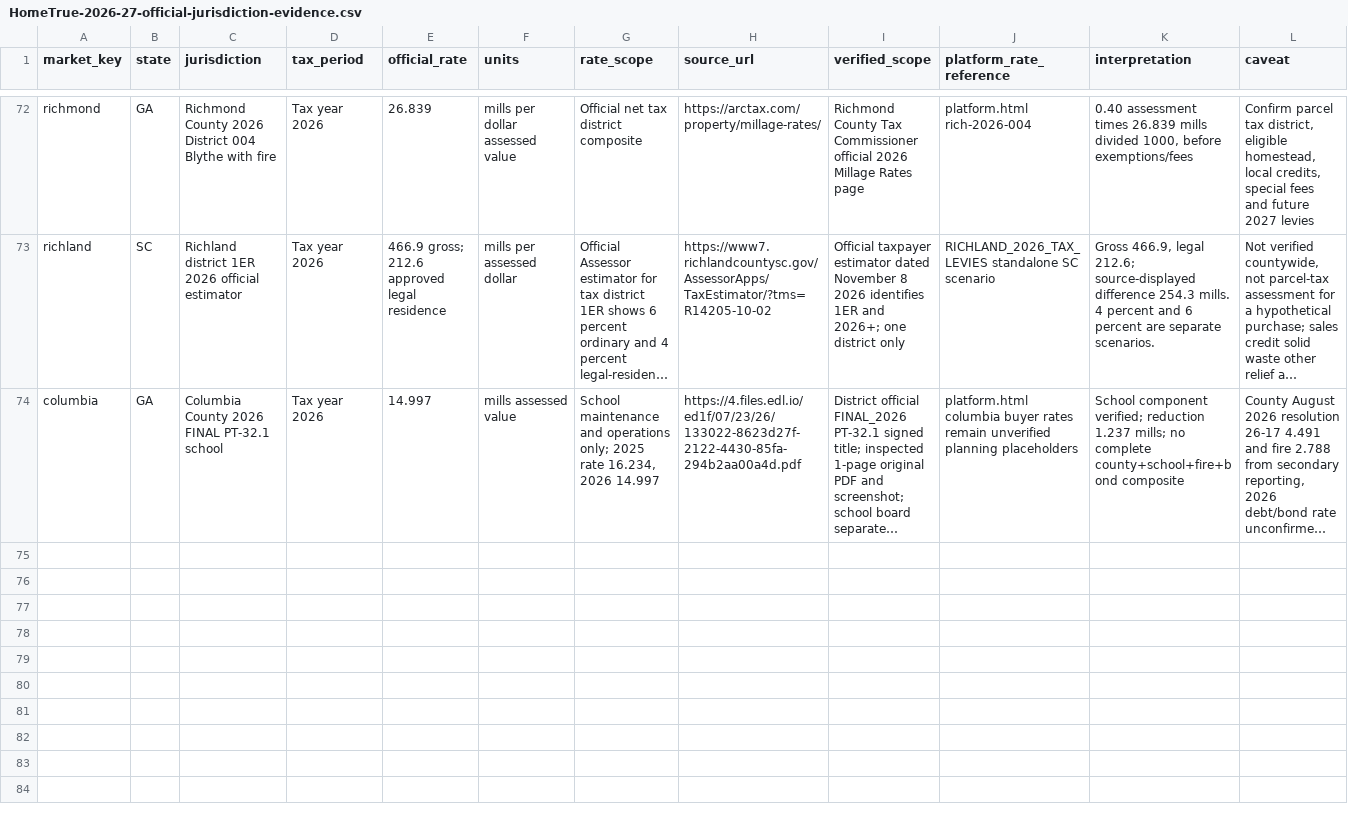
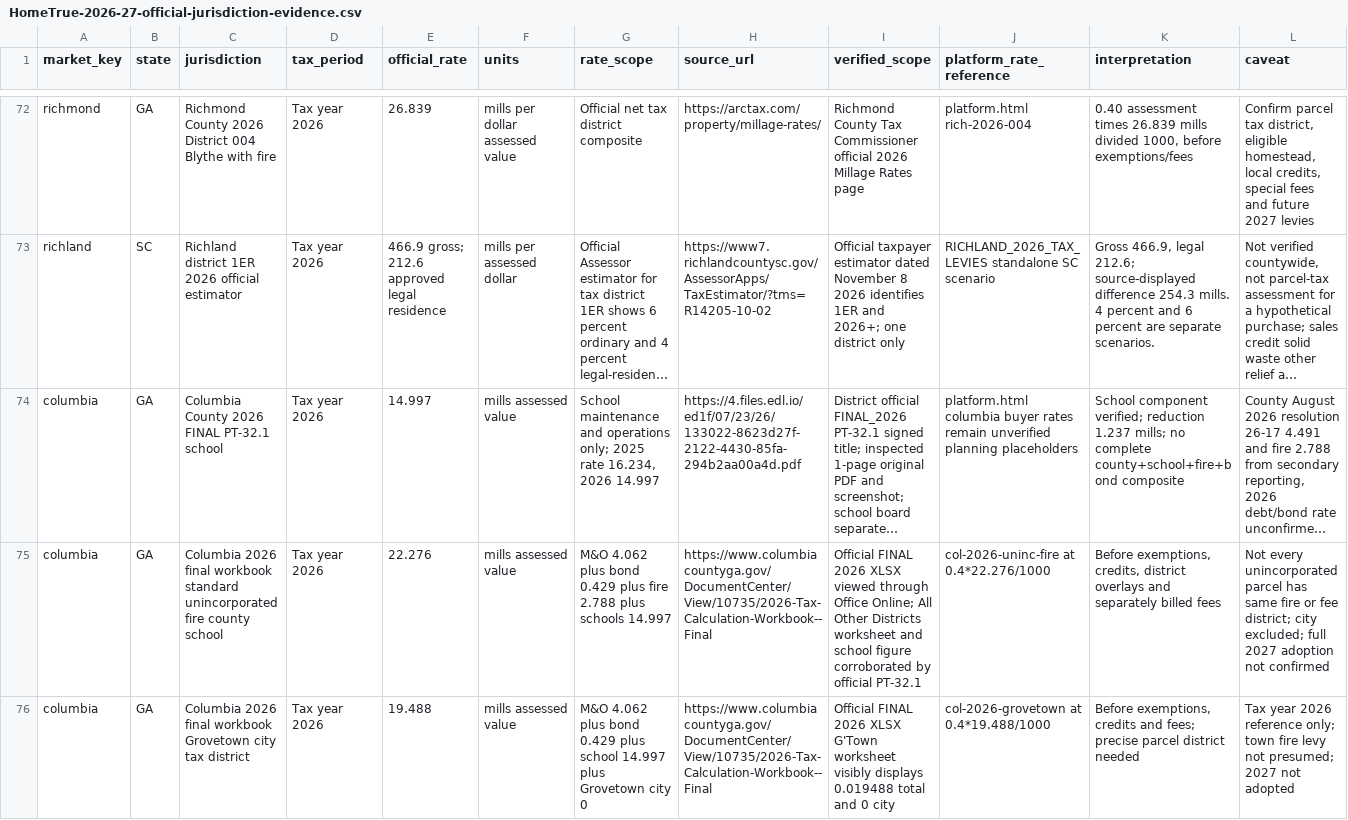
Before and after one commit to A2SystemsArchitecture/Mortgage-Analysis-Platform-Litmus-Test, a CSV file: audits/HomeTrue-2026-27-official-jurisdiction-evidence.csv, drawn as a sheet; only a part is shown, gaps mark what is left out; long unchanged cells end in …; the diff names each change by its address in the sheet, - before the commit and + after, or states it on an @@ line.

Commit message:
Record official final 2026 Columbia workbook unincorporated and Grovetown adopted component totals

```diff
--- a/audits/HomeTrue-2026-27-official-jurisdiction-evidence.csv
+++ b/audits/HomeTrue-2026-27-official-jurisdiction-evidence.csv
+row 75: columbia | GA | Columbia 2026 final workbook standard unincorporated fire county school | Tax year 2026 | 22.276 | mills assessed value | M&O 4.062 plus bond 0.429 plus fire 2.788 plus schools 14.997 | https://www.columbiacountyga.gov/DocumentCenter/View/10735/2026-Tax-Calculation-Workbook--Final | Official FINAL 2026 XLSX viewed through Office Online; All Other Districts worksheet and school figure corroborated by official PT-32.1 | col-2026-uninc-fire at 0.4*22.276/1000 | Before exemptions, credits, district overlays and separately billed fees | Not every unincorporated parcel has same fire or fee district; city excluded; full 2027 adoption not confirmed
+row 76: columbia | GA | Columbia 2026 final workbook Grovetown city tax district | Tax year 2026 | 19.488 | mills assessed value | M&O 4.062 plus bond 0.429 plus school 14.997 plus Grovetown city 0 | https://www.columbiacountyga.gov/DocumentCenter/View/10735/2026-Tax-Calculation-Workbook--Final | Official FINAL 2026 XLSX G'Town worksheet visibly displays 0.019488 total and 0 city | col-2026-grovetown at 0.4*19.488/1000 | Before exemptions, credits and fees; precise parcel district needed | Tax year 2026 reference only; town fire levy not presumed; 2027 not adopted
```
